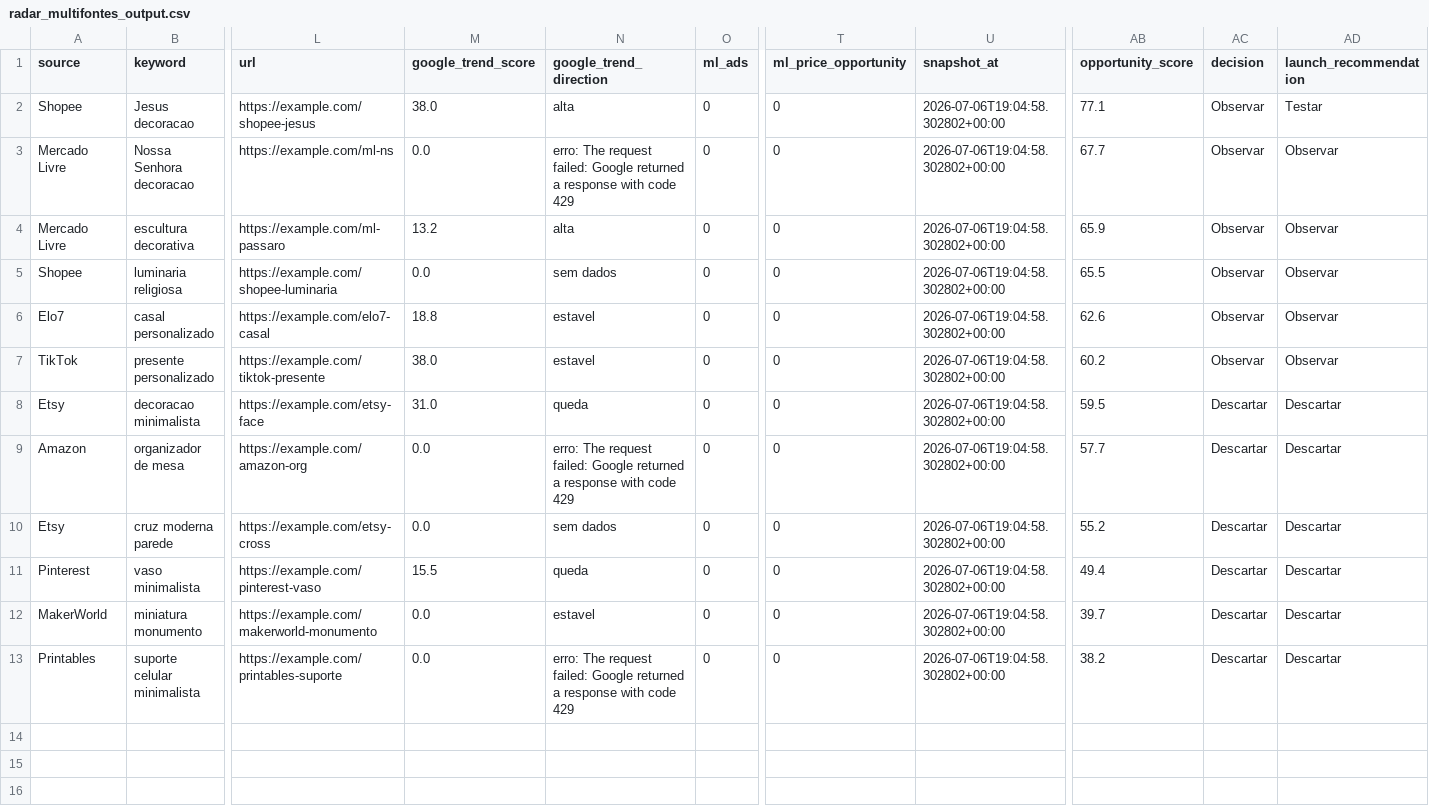
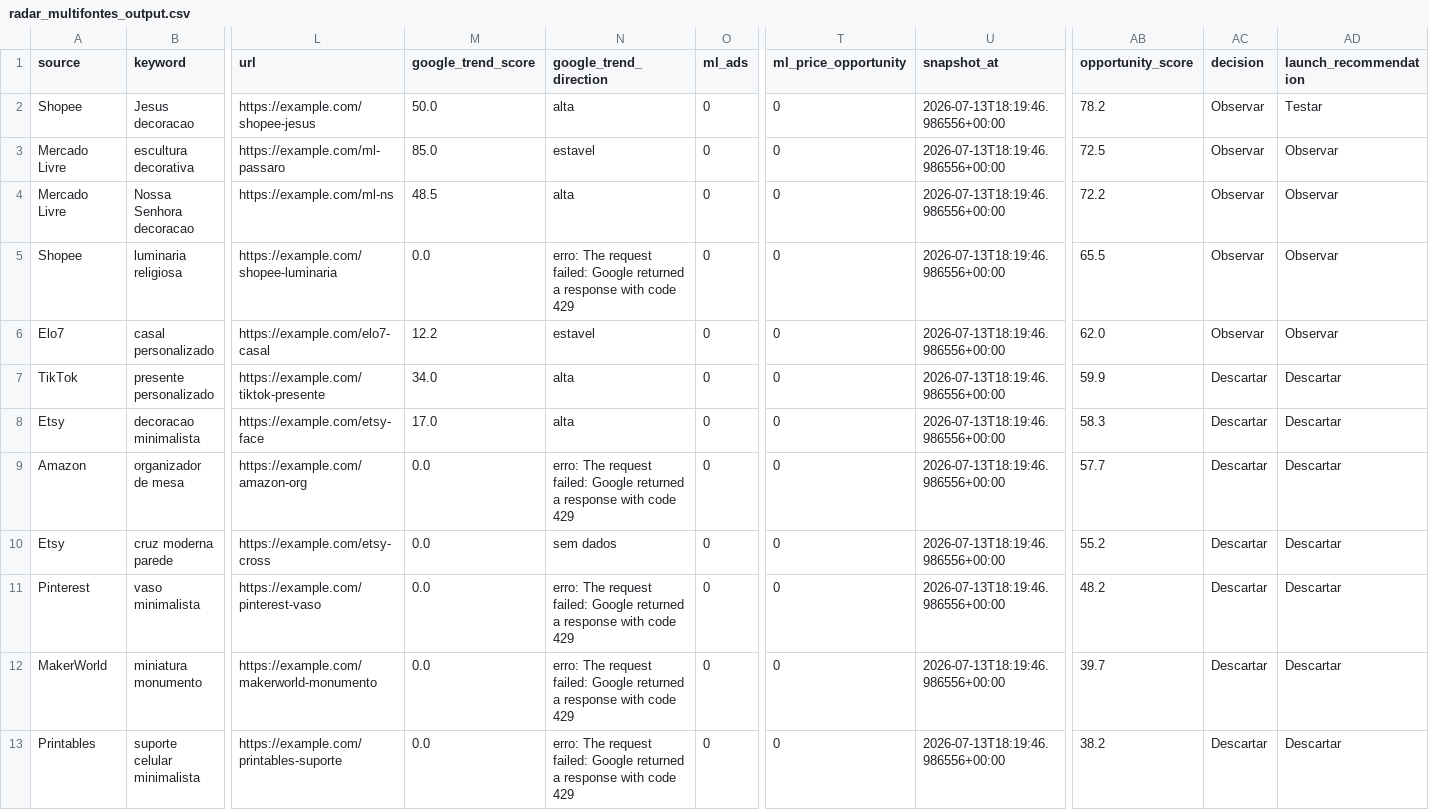
Before and after one commit to luccasdominguescosta/solidum3d-radar, a CSV file: outputs/radar_multifontes_output.csv, drawn as a sheet; only a part is shown, gaps mark what is left out; removed rows and columns are numbered as before the commit, all else as after; rows hold the shown columns only; the diff names each change by its address in the sheet, - before the commit and + after, or states it on an @@ line.

```diff
--- a/outputs/radar_multifontes_output.csv
+++ b/outputs/radar_multifontes_output.csv
-M2 (google_trend_score): 38.0
+M2 (google_trend_score): 50.0
-U2 (snapshot_at): 2026-07-06T19:04:58.302802+00:00
+U2 (snapshot_at): 2026-07-13T18:19:46.986556+00:00
-AB2 (opportunity_score): 77.1
+AB2 (opportunity_score): 78.2
-row 3: Mercado Livre | Nossa Senhora decoracao | https://example.com/ml-ns | 0.0 | erro: The request failed: Google returned a response with code 429 | 0 | 0 | 2026-07-06T19:04:58.302802+00:00 | 67.7 | Observar | Observar
-M3 (google_trend_score): 13.2
+M3 (google_trend_score): 85.0
-N3 (google_trend_direction): alta
+N3 (google_trend_direction): estavel
-U3 (snapshot_at): 2026-07-06T19:04:58.302802+00:00
+U3 (snapshot_at): 2026-07-13T18:19:46.986556+00:00
-AB3 (opportunity_score): 65.9
+AB3 (opportunity_score): 72.5
+row 4: Mercado Livre | Nossa Senhora decoracao | https://example.com/ml-ns | 48.5 | alta | 0 | 0 | 2026-07-13T18:19:46.986556+00:00 | 72.2 | Observar | Observar
-N5 (google_trend_direction): sem dados
+N5 (google_trend_direction): erro: The request failed: Google returned a response with code 429
-U5:U13 (snapshot_at): 2026-07-06T19:04:58.302802+00:00
+U5:U13 (snapshot_at): 2026-07-13T18:19:46.986556+00:00
-M6 (google_trend_score): 18.8
+M6 (google_trend_score): 12.2
-AB6 (opportunity_score): 62.6
+AB6 (opportunity_score): 62.0
-M7 (google_trend_score): 38.0
+M7 (google_trend_score): 34.0
-N7 (google_trend_direction): estavel
+N7 (google_trend_direction): alta
-AB7 (opportunity_score): 60.2
+AB7 (opportunity_score): 59.9
-AC7 (decision): Observar
+AC7 (decision): Descartar
-AD7 (launch_recommendation): Observar
+AD7 (launch_recommendation): Descartar
-M8 (google_trend_score): 31.0
+M8 (google_trend_score): 17.0
-N8 (google_trend_direction): queda
+N8 (google_trend_direction): alta
-AB8 (opportunity_score): 59.5
+AB8 (opportunity_score): 58.3
-M11 (google_trend_score): 15.5
+M11 (google_trend_score): 0.0
-N11 (google_trend_direction): queda
+N11 (google_trend_direction): erro: The request failed: Google returned a response with code 429
-AB11 (opportunity_score): 49.4
+AB11 (opportunity_score): 48.2
-N12 (google_trend_direction): estavel
+N12 (google_trend_direction): erro: The request failed: Google returned a response with code 429
```
